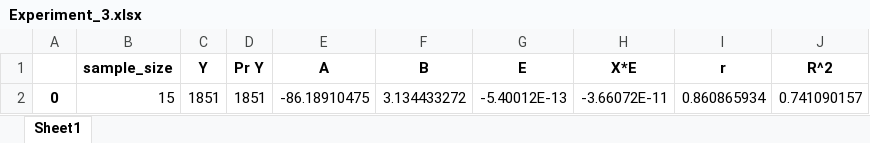
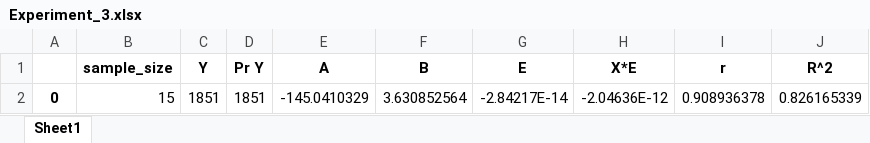
Before and after one commit to SmeysyaHromche/0MS, an Excel workbook: solutions/Experiment_3.xlsx, sheet Sheet1, drawn as a sheet; values as stored, in another font and other column widths than the file's, no borders; the diff names each change by its address in the sheet, - before the commit and + after, or states it on an @@ line.

```diff
--- a/solutions/Experiment_3.xlsx (sheet Sheet1)
+++ b/solutions/Experiment_3.xlsx (sheet Sheet1)
-E2 (A): -86.18910475
+E2 (A): -145.0410329
-F2 (B): 3.134433272
+F2 (B): 3.630852564
-G2 (E): -5.40012E-13
+G2 (E): -2.84217E-14
-H2 (X*E): -3.66072E-11
+H2 (X*E): -2.04636E-12
-I2 (r): 0.860865934
+I2 (r): 0.908936378
-J2 (R^2): 0.741090157
+J2 (R^2): 0.826165339
```
Also changed, not shown: dataset/dataset.xlsx, solutions/Experiment_1.xlsx, 4 other files.
